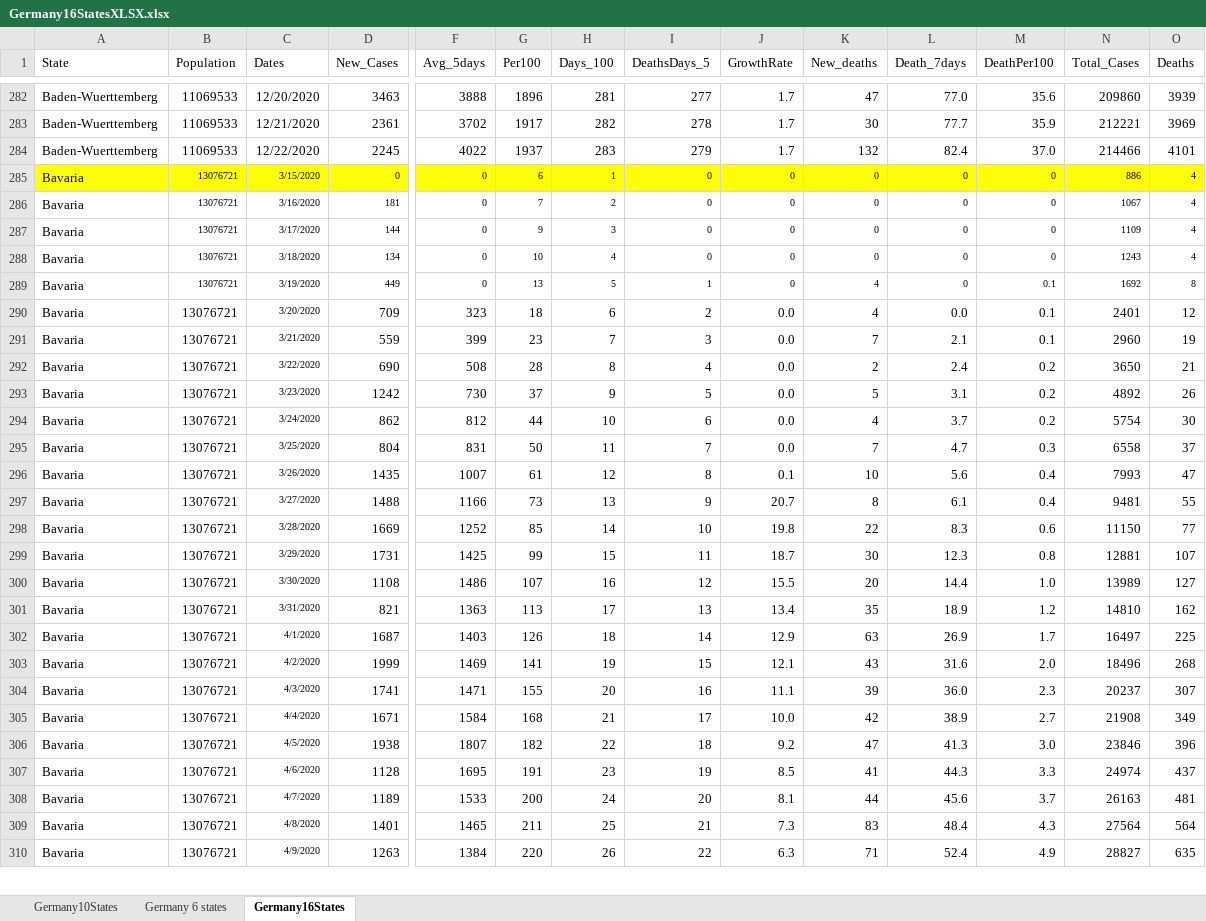
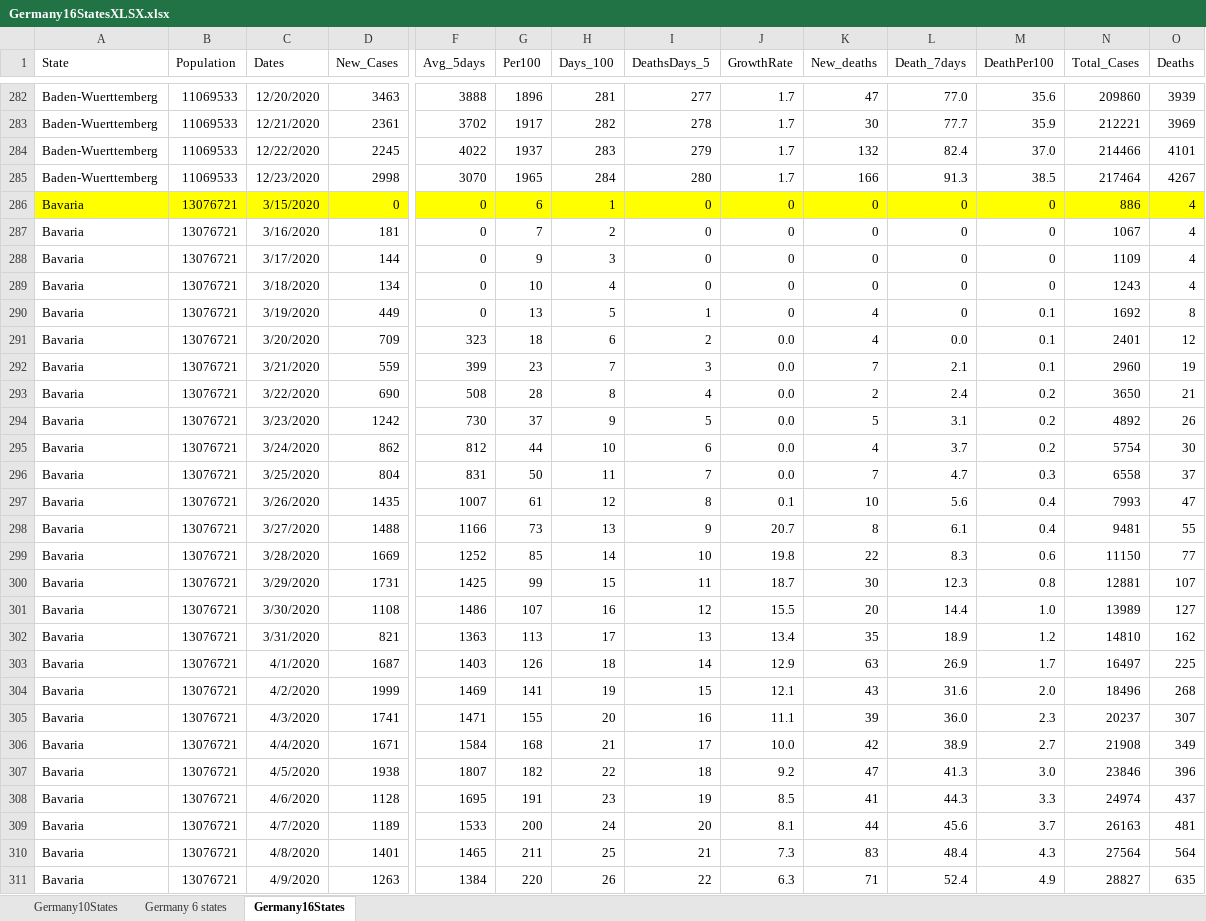
Before and after one commit to nyyubio/First_Website, an Excel workbook: public/data/Germany16StatesXLSX.xlsx, sheet Germany16States, drawn as a sheet; only a part is shown, gaps mark what is left out; values as stored, in another font and other column widths than the file's, no borders; addresses are those after the commit; rows hold the shown columns only; the diff covers the shown part only; the diff names each change by its address in the sheet, - before the commit and + after, or states it on an @@ line.

Commit message:
December 23 update
- Updated German states and country data

```diff
--- a/public/data/Germany16StatesXLSX.xlsx (sheet Germany16States)
+++ b/public/data/Germany16StatesXLSX.xlsx (sheet Germany16States)
+row 285: Baden-Wuerttemberg | 11069533 | 12/23/2020 | 2998 | 3070 | 1965 | 284 | 280 | 1.7 | 166 | 91.3 | 38.5 | 217464 | 4267
@@ B286:O289 text size: larger @@
@@ B290:D290 text size: larger @@
@@ F290:O290 text size: larger @@
@@ C291:C311 text size: larger @@
```
Also changed, not shown: 15 added rows and cell formats elsewhere in this sheet, formulas that keep their value, public/data/GermanyAllNumbersXLSX.xlsx, static/data/Germany16StatesXLSX.xlsx, 57 other files.
